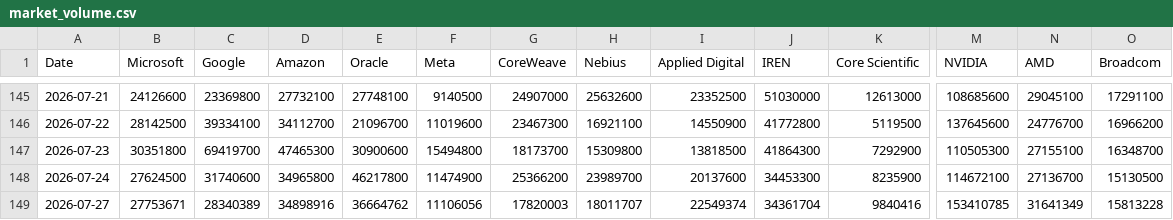
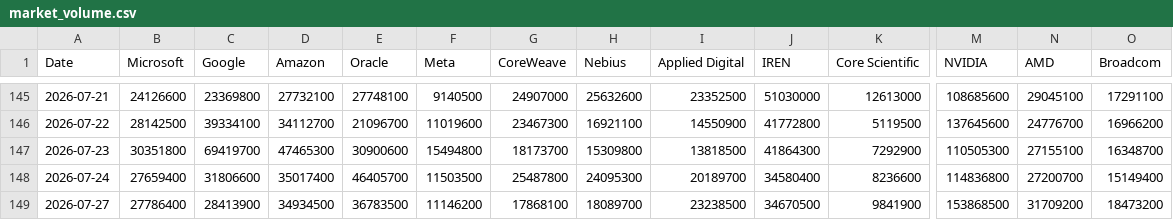
Before and after one commit to lemonca11/ai_invest_agent, a CSV file: data/market_volume.csv, drawn as a sheet; only a part is shown, gaps mark what is left out; removed rows and columns are numbered as before the commit, all else as after; rows hold the shown columns only; the diff covers the shown part only; the diff names each change by its address in the sheet, - before the commit and + after, or states it on an @@ line.

```diff
--- a/data/market_volume.csv
+++ b/data/market_volume.csv
-B148 (Microsoft): 27624500
+B148 (Microsoft): 27659400
-C148 (Google): 31740600
+C148 (Google): 31806600
-D148 (Amazon): 34965800
+D148 (Amazon): 35017400
-E148 (Oracle): 46217800
+E148 (Oracle): 46405700
-F148 (Meta): 11474900
+F148 (Meta): 11503500
-G148 (CoreWeave): 25366200
+G148 (CoreWeave): 25487800
-H148 (Nebius): 23989700
+H148 (Nebius): 24095300
-I148 (Applied Digital): 20137600
+I148 (Applied Digital): 20189700
-J148 (IREN): 34453300
+J148 (IREN): 34580400
-K148 (Core Scientific): 8235900
+K148 (Core Scientific): 8236600
-M148 (NVIDIA): 114672100
+M148 (NVIDIA): 114836800
-N148 (AMD): 27136700
+N148 (AMD): 27200700
-O148 (Broadcom): 15130500
+O148 (Broadcom): 15149400
-row 149: 2026-07-27 | 27753671 | 28340389 | 34898916 | 36664762 | 11106056 | 17820003 | 18011707 | 22549374 | 34361704 | 9840416 | 153410785 | 31641349 | 15813228
+row 149: 2026-07-27 | 27786400 | 28413900 | 34934500 | 36783500 | 11146200 | 17868100 | 18089700 | 23238500 | 34670500 | 9841900 | 153868500 | 31709200 | 18473200
```
Also changed, not shown: 40 edited cells elsewhere in this file, data/market_close.csv, data/market_signals.csv, 38 other files.
